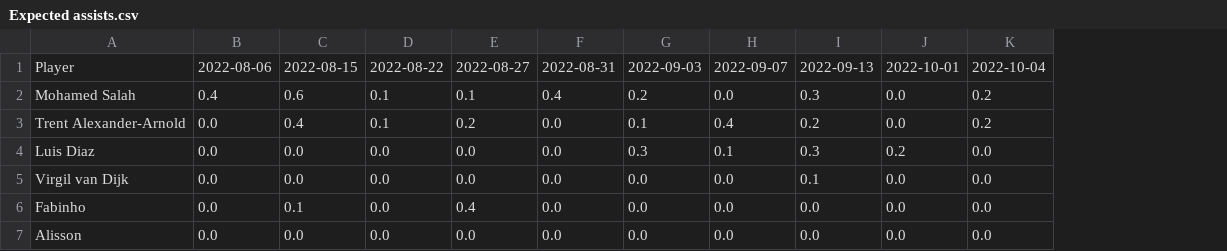
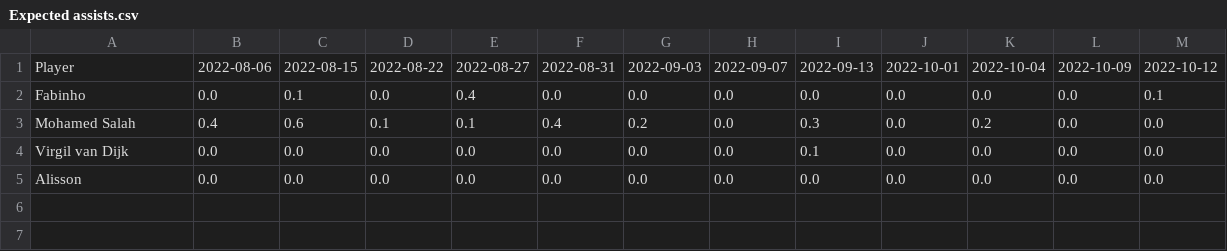
Before and after one commit to theojolliffe/The-Numbers-Game, a CSV file: static/Teams/Liverpool/Timeseries/Expected assists.csv, drawn as a sheet; removed rows and columns are numbered as before the commit, all else as after; the diff names each change by its address in the sheet, - before the commit and + after, or states it on an @@ line.

```diff
--- a/static/Teams/Liverpool/Timeseries/Expected assists.csv
+++ b/static/Teams/Liverpool/Timeseries/Expected assists.csv
+column L, row 1: 2022-10-09; rows 3-5: all 0.0
+column M, row 1: 2022-10-12; rows 3-5: all 0.0
@@ row 6 moved to row 2: Fabinho @@
-row 3: Trent Alexander-Arnold | 0.0 | 0.4 | 0.1 | 0.2 | 0.0 | 0.1 | 0.4 | 0.2 | 0.0 | 0.2
-row 4: Luis Diaz | 0.0 | 0.0 | 0.0 | 0.0 | 0.0 | 0.3 | 0.1 | 0.3 | 0.2 | 0.0
```
Also changed, not shown: static/Teams/Liverpool/Timeseries/Non-penalty expected goals.csv, static/Teams/Liverpool/Timeseries/Successful dribbles.csv, 47 other files.
